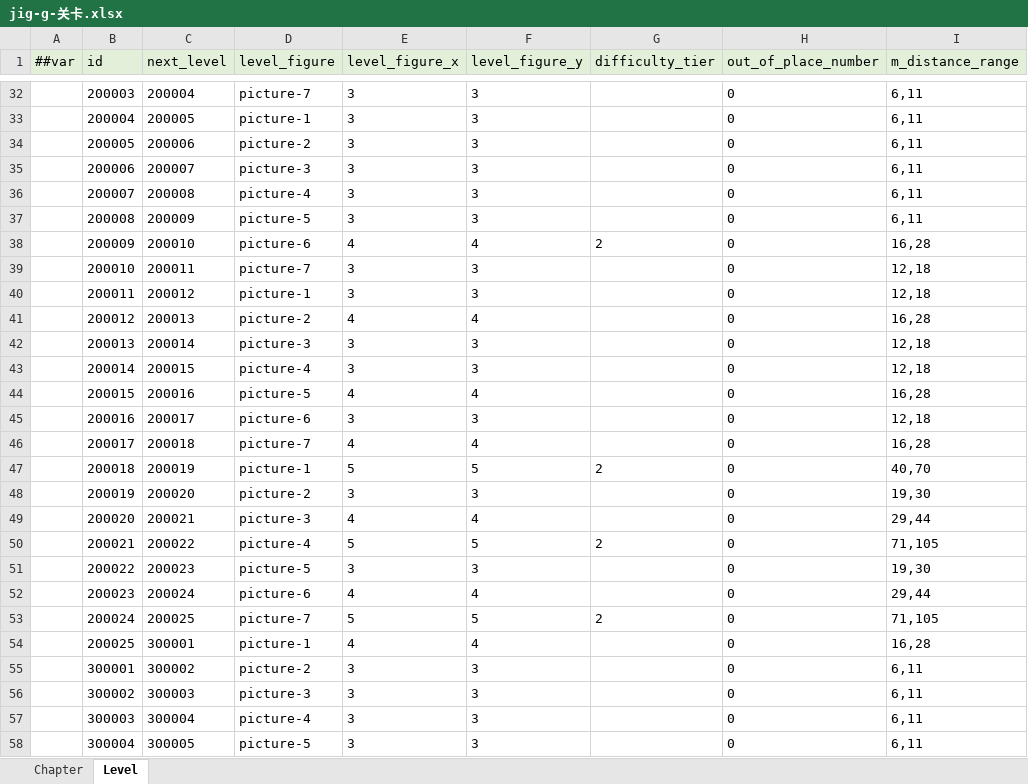
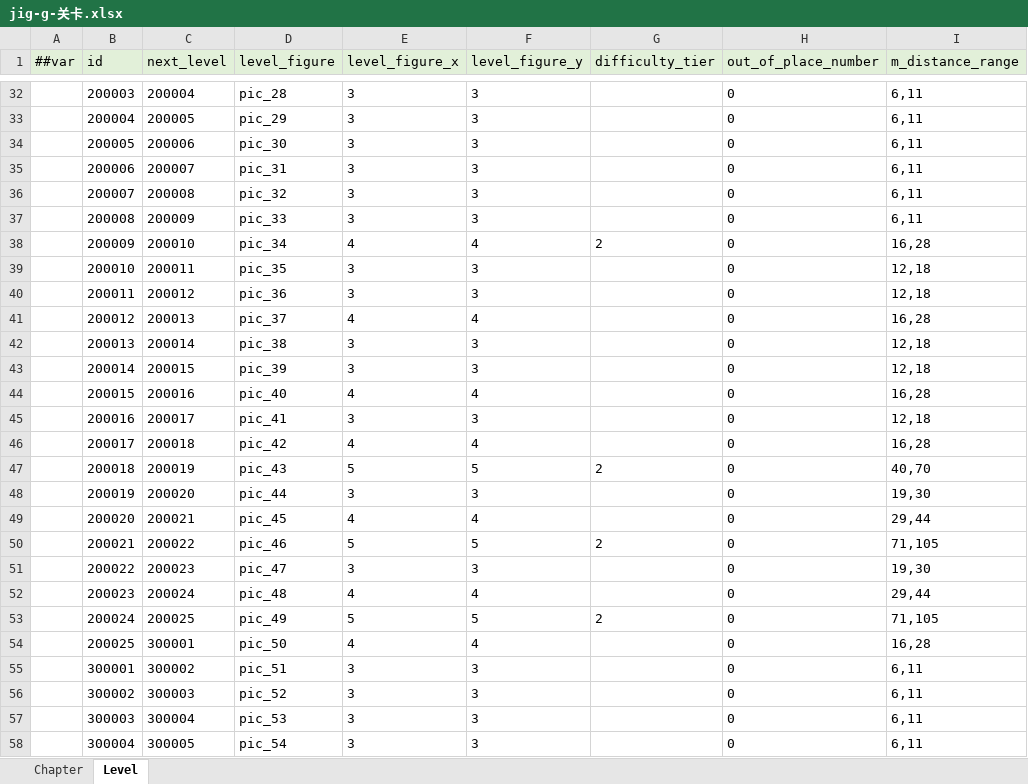
Before and after one commit to twtwgetg/pintu, an Excel workbook: config/MiniTemplate/Datas/jig-g-关卡.xlsx, sheet Level, drawn as a sheet; only a part is shown, gaps mark what is left out; values as stored, in another font and other column widths than the file's, no borders; the diff covers the shown part only; the diff names each change by its address in the sheet, - before the commit and + after, or states it on an @@ line.

```diff
--- a/config/MiniTemplate/Datas/jig-g-关卡.xlsx (sheet Level)
+++ b/config/MiniTemplate/Datas/jig-g-关卡.xlsx (sheet Level)
-D32 (level_figure): picture-7
+D32 (level_figure): pic_28
-D33 (level_figure): picture-1
+D33 (level_figure): pic_29
-D34 (level_figure): picture-2
+D34 (level_figure): pic_30
-D35 (level_figure): picture-3
+D35 (level_figure): pic_31
-D36 (level_figure): picture-4
+D36 (level_figure): pic_32
-D37 (level_figure): picture-5
+D37 (level_figure): pic_33
-D38 (level_figure): picture-6
+D38 (level_figure): pic_34
-D39 (level_figure): picture-7
+D39 (level_figure): pic_35
-D40 (level_figure): picture-1
+D40 (level_figure): pic_36
-D41 (level_figure): picture-2
+D41 (level_figure): pic_37
-D42 (level_figure): picture-3
+D42 (level_figure): pic_38
-D43 (level_figure): picture-4
+D43 (level_figure): pic_39
-D44 (level_figure): picture-5
+D44 (level_figure): pic_40
-D45 (level_figure): picture-6
+D45 (level_figure): pic_41
-D46 (level_figure): picture-7
+D46 (level_figure): pic_42
-D47 (level_figure): picture-1
+D47 (level_figure): pic_43
-D48 (level_figure): picture-2
+D48 (level_figure): pic_44
-D49 (level_figure): picture-3
+D49 (level_figure): pic_45
-D50 (level_figure): picture-4
+D50 (level_figure): pic_46
-D51 (level_figure): picture-5
+D51 (level_figure): pic_47
-D52 (level_figure): picture-6
+D52 (level_figure): pic_48
-D53 (level_figure): picture-7
+D53 (level_figure): pic_49
-D54 (level_figure): picture-1
+D54 (level_figure): pic_50
-D55 (level_figure): picture-2
+D55 (level_figure): pic_51
-D56 (level_figure): picture-3
+D56 (level_figure): pic_52
-D57 (level_figure): picture-4
+D57 (level_figure): pic_53
-D58 (level_figure): picture-5
+D58 (level_figure): pic_54
```
Also changed, not shown: 48 edited cells elsewhere in this sheet.
